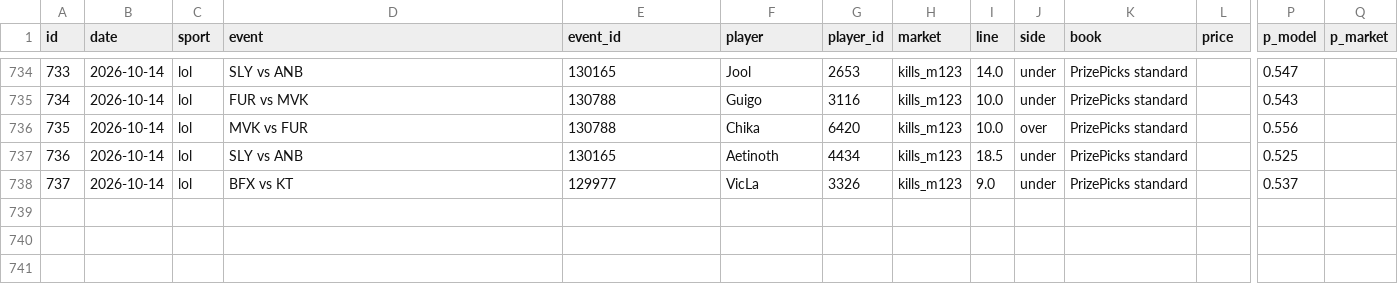
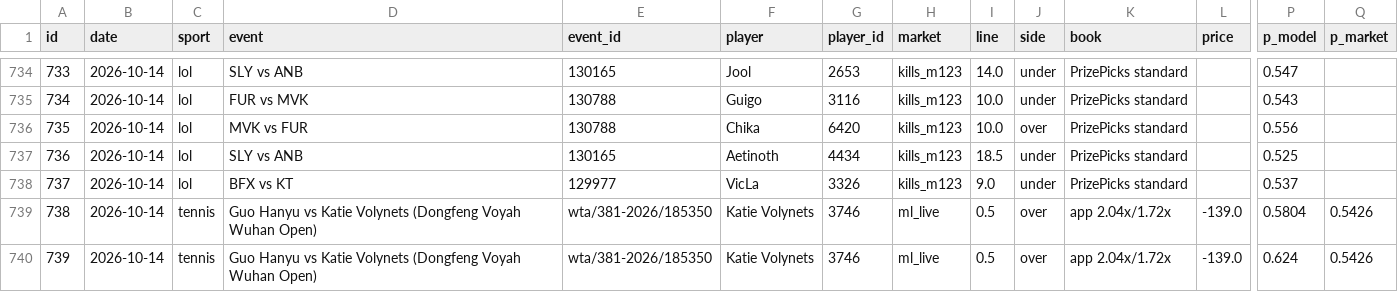
Before and after one commit to ericc112/test, a CSV file: betting/data/bets.csv, drawn as a sheet; only a part is shown, gaps mark what is left out; rows hold the shown columns only; the diff names each change by its address in the sheet, - before the commit and + after, or states it on an @@ line.

```diff
--- a/betting/data/bets.csv
+++ b/betting/data/bets.csv
+row 739: 738 | 2026-10-14 | tennis | Guo Hanyu vs Katie Volynets (Dongfeng Voyah Wuhan Open) | wta/381-2026/185350 | Katie Volynets | 3746 | ml_live | 0.5 | over | app 2.04x/1.72x | -139.0 | 0.5804 | 0.5426
+row 740: 739 | 2026-10-14 | tennis | Guo Hanyu vs Katie Volynets (Dongfeng Voyah Wuhan Open) | wta/381-2026/185350 | Katie Volynets | 3746 | ml_live | 0.5 | over | app 2.04x/1.72x | -139.0 | 0.624 | 0.5426
```
Also changed, not shown: 1 other file.
